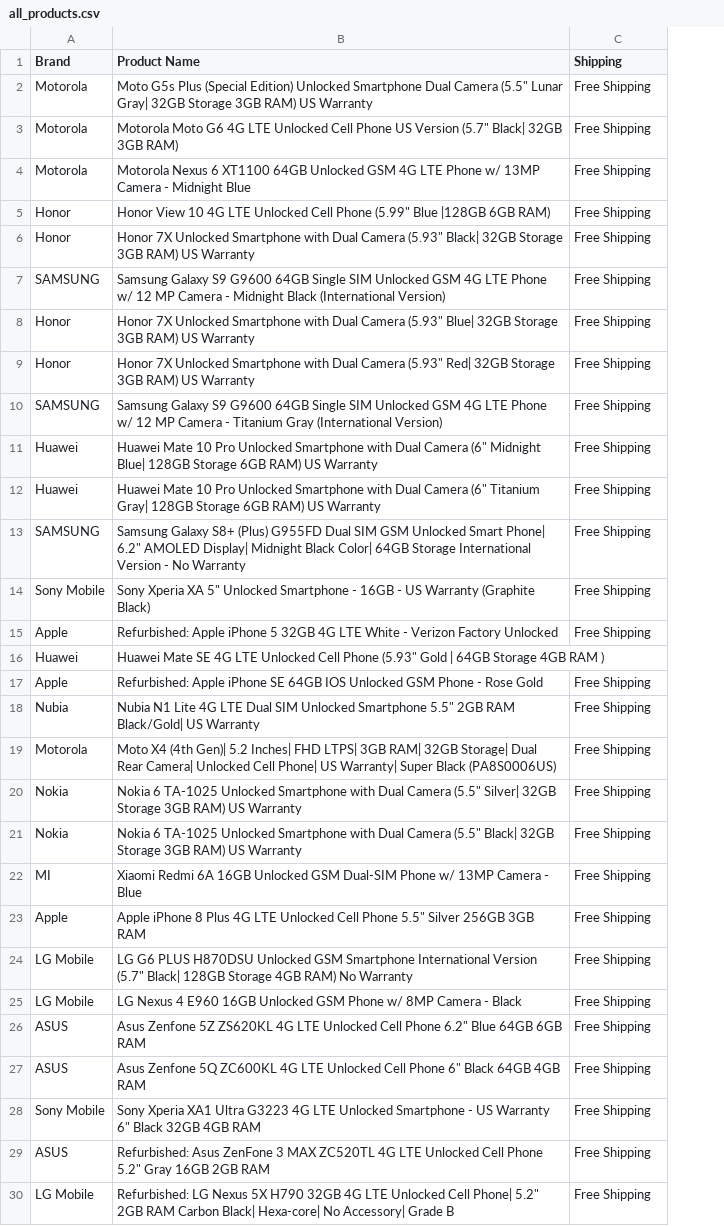
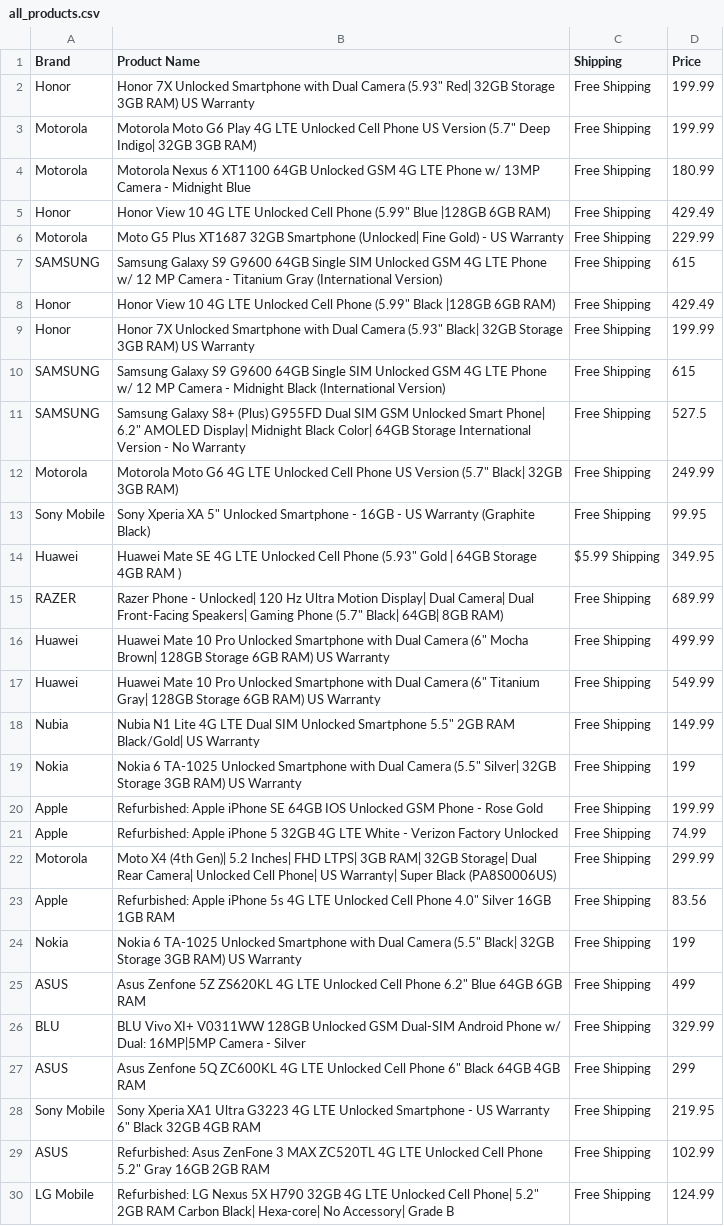
Before and after one commit to pradhan1234/web-scraping, a CSV file: all_products.csv, drawn as a sheet; only a part is shown; removed rows and columns are numbered as before the commit, all else as after; the diff covers the shown part only; the diff names each change by its address in the sheet, - before the commit and + after, or states it on an @@ line.

```diff
--- a/all_products.csv
+++ b/all_products.csv
+column D (Price), rows 3-5: 199.99 | 180.99 | 429.49; rows 9-10: 199.99 | 615; row 12: 249.99; rows 16-17: 499.99 | 549.99; rows 21-22: 74.99 | 299.99; rows 24-25: 199 | 499; rows 27-30: 299 | 219.95 | 102.99 | 124.99
@@ row 9 moved to row 2: Honor @@
-B3 (Product Name): Moto G5s Plus (Special Edition) Unlocked Smartphone Dual Camera (5.5" Lunar Gray| 32GB Storage 3GB RAM) US Warranty
+B3 (Product Name): Motorola Moto G6 Play 4G LTE Unlocked Cell Phone US Version (5.7" Deep Indigo| 32GB 3GB RAM)
-row 3: Motorola | Motorola Moto G6 4G LTE Unlocked Cell Phone US Version (5.7" Black| 32GB 3GB RAM) | Free Shipping
@@ row 34 moved to row 6: Motorola @@
@@ row 10 moved to row 7: SAMSUNG @@
@@ row 36 moved to row 8: Honor @@
@@ row 13 moved to row 11: SAMSUNG @@
-A12 (Brand): Honor
+A12 (Brand): Motorola
-B12 (Product Name): Honor 7X Unlocked Smartphone with Dual Camera (5.93" Blue| 32GB Storage 3GB RAM) US Warranty
+B12 (Product Name): Motorola Moto G6 4G LTE Unlocked Cell Phone US Version (5.7" Black| 32GB 3GB RAM)
@@ row 14 moved to row 13: Sony Mobile @@
+row 14: Huawei | Huawei Mate SE 4G LTE Unlocked Cell Phone (5.93" Gold | 64GB Storage 4GB RAM ) | $5.99 Shipping | 349.95
+row 15: RAZER | Razer Phone - Unlocked| 120 Hz Ultra Motion Display| Dual Camera| Dual Front-Facing Speakers| Gaming Phone (5.7" Black| 64GB| 8GB RAM) | Free Shipping | 689.99
-B16 (Product Name): …Camera (6" Midnight Blue| 128GB Storage…
+B16 (Product Name): …Camera (6" Mocha Brown| 128GB Storage…
@@ row 20 moved to row 19: Nokia @@
@@ row 17 moved to row 20: Apple @@
-row 16: Huawei | Huawei Mate SE 4G LTE Unlocked Cell Phone (5.93" Gold | 64GB Storage 4GB RAM )
+row 23: Apple | Refurbished: Apple iPhone 5s 4G LTE Unlocked Cell Phone 4.0" Silver 16GB 1GB RAM | Free Shipping | 83.56
-row 22: MI | Xiaomi Redmi 6A 16GB Unlocked GSM Dual-SIM Phone w/ 13MP Camera - Blue | Free Shipping
-row 23: Apple | Apple iPhone 8 Plus 4G LTE Unlocked Cell Phone 5.5" Silver 256GB 3GB RAM | Free Shipping
@@ row 24 moved to row 31: LG Mobile @@
-row 25: LG Mobile | LG Nexus 4 E960 16GB Unlocked GSM Phone w/ 8MP Camera - Black | Free Shipping
+row 26: BLU | BLU Vivo XI+ V0311WW 128GB Unlocked GSM Dual-SIM Android Phone w/ Dual: 16MP|5MP Camera - Silver | Free Shipping | 329.99
```
Also changed, not shown: 1 added row and 3 edited cells elsewhere in this file, 3 other files.
